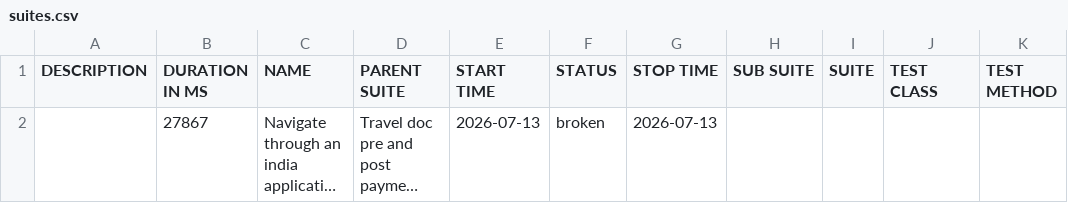
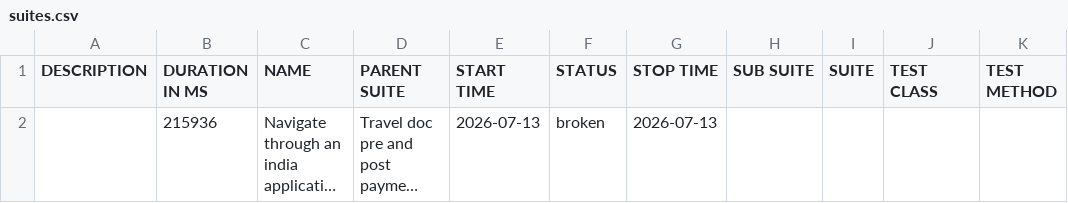
Before and after one commit to vanessagonzalez-aut/appiumQA, a CSV file: data/suites.csv, drawn as a sheet; long unchanged cells end in …; the diff names each change by its address in the sheet, - before the commit and + after, or states it on an @@ line.

```diff
--- a/data/suites.csv
+++ b/data/suites.csv
-B2 (DURATION IN MS): 27867
+B2 (DURATION IN MS): 215936
```
Also changed, not shown: 29 other files.
